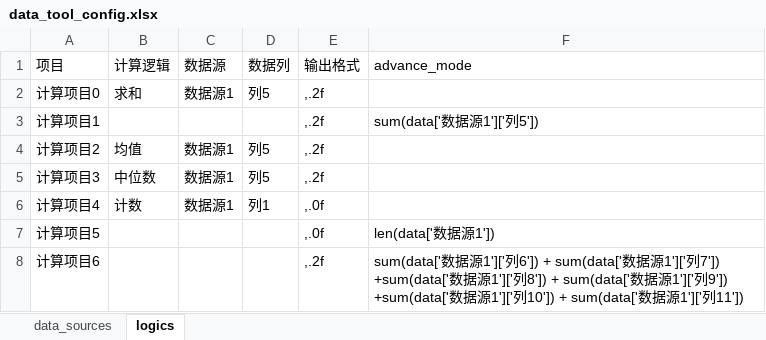
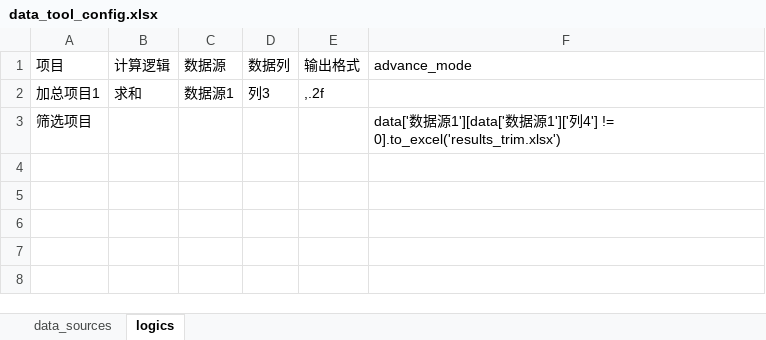
Before and after one commit to chyanchyan/datatool, an Excel workbook: data_tool_config.xlsx, sheet logics, drawn as a sheet; values as stored, in another font and other column widths than the file's, no borders; removed rows and columns are numbered as before the commit, all else as after; the diff names each change by its address in the sheet, - before the commit and + after, or states it on an @@ line.

```diff
--- a/data_tool_config.xlsx (sheet logics)
+++ b/data_tool_config.xlsx (sheet logics)
-A2 (项目): 计算项目0
+A2 (项目): 加总项目1
-D2 (数据列): 列5
+D2 (数据列): 列3
-row 3: 计算项目1 |  |  |  | ,.2f | sum(data['数据源1']['列5'])
-row 4: 计算项目2 | 均值 | 数据源1 | 列5 | ,.2f
-row 5: 计算项目3 | 中位数 | 数据源1 | 列5 | ,.2f
-row 6: 计算项目4 | 计数 | 数据源1 | 列1 | ,.0f
-row 7: 计算项目5 |  |  |  | ,.0f | len(data['数据源1'])
-row 8: 计算项目6 |  |  |  | ,.2f | sum(data['数据源1']['列6']) + sum(data['数据源1']['列7']) +sum(data['数据源1']['列8']) + sum(data['数据源1']['列9']) +sum(data['数据源1']['列10']) + sum(data['数据源1']['列11'])
+row 3: 筛选项目 |  |  |  |  | data['数据源1'][data['数据源1']['列4'] != 0].to_excel('results_trim.xlsx')
```
Also changed, not shown: sheet data_sources, 3 other files.
